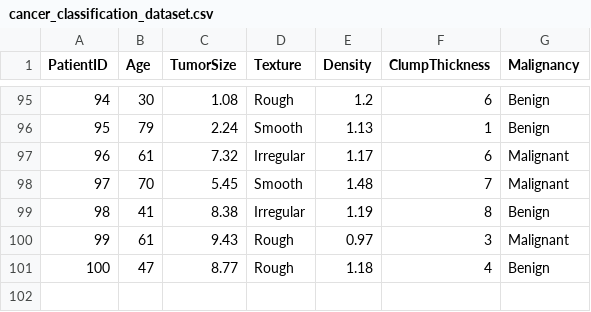
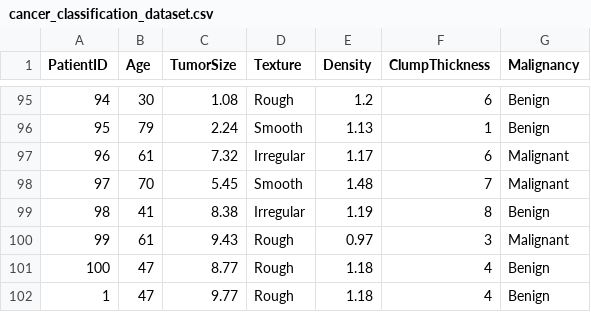
Before and after one commit to Nahithaparvinbr/POWERBI-PRACTICE, a CSV file: cancer_classification_dataset.csv, drawn as a sheet; only a part is shown, gaps mark what is left out.

Commit message:
Update cancer_classification_dataset.csv

```diff
--- a/cancer_classification_dataset.csv
+++ b/cancer_classification_dataset.csv
@@ -101 +101,2 @@ PatientID,Age,TumorSize,Texture,Density,ClumpThickness,Malignancy
 100,47,8.77,Rough,1.18,4,Benign
+1,47,9.77,Rough,1.18,4,Benign
```
